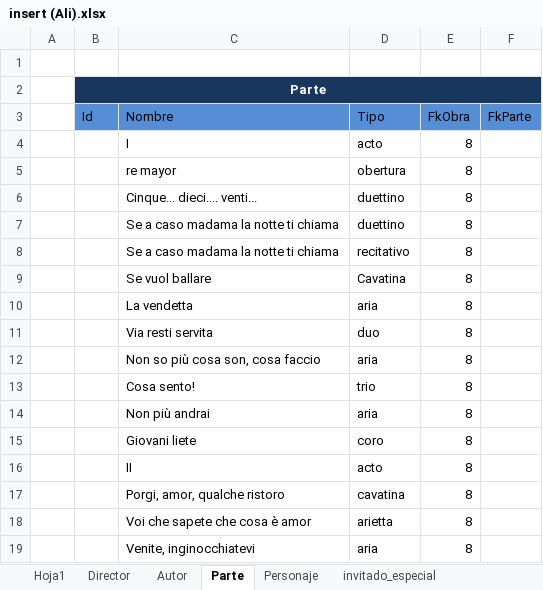
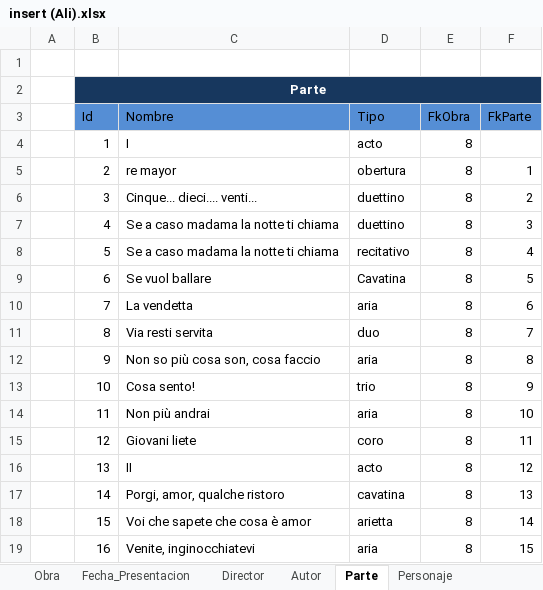
Before and after one commit to Isaac6702/base-de-datos-proy-isaackaremali, an Excel workbook: insert (Ali).xlsx, sheet Parte, drawn as a sheet; only a part is shown; values as stored, in another font and other column widths than the file's, no borders; the diff covers the shown part only; the diff names each change by its address in the sheet, - before the commit and + after, or states it on an @@ line.

```diff
--- a/insert (Ali).xlsx (sheet Parte)
+++ b/insert (Ali).xlsx (sheet Parte)
-sheet tab: Hoja1
+sheet tab: Obra
+sheet tab: Fecha_Presentacion
-B4 (Id): (empty)
+B4 (Id): 1
-B5 (Id): (empty)
+B5 (Id): 2
-F5 (FkParte): (empty)
+F5 (FkParte): 1
-B6 (Id): (empty)
+B6 (Id): 3
-F6 (FkParte): (empty)
+F6 (FkParte): 2
-B7 (Id): (empty)
+B7 (Id): 4
-F7 (FkParte): (empty)
+F7 (FkParte): 3
-B8 (Id): (empty)
+B8 (Id): 5
-F8 (FkParte): (empty)
+F8 (FkParte): 4
-B9 (Id): (empty)
+B9 (Id): 6
-F9 (FkParte): (empty)
+F9 (FkParte): 5
-B10 (Id): (empty)
+B10 (Id): 7
-F10 (FkParte): (empty)
+F10 (FkParte): 6
-B11 (Id): (empty)
+B11 (Id): 8
-F11 (FkParte): (empty)
+F11 (FkParte): 7
-B12 (Id): (empty)
+B12 (Id): 9
-F12 (FkParte): (empty)
+F12 (FkParte): 8
-B13 (Id): (empty)
+B13 (Id): 10
-F13 (FkParte): (empty)
+F13 (FkParte): 9
-B14 (Id): (empty)
+B14 (Id): 11
-F14 (FkParte): (empty)
+F14 (FkParte): 10
-B15 (Id): (empty)
+B15 (Id): 12
-F15 (FkParte): (empty)
+F15 (FkParte): 11
-B16 (Id): (empty)
+B16 (Id): 13
-F16 (FkParte): (empty)
+F16 (FkParte): 12
-B17 (Id): (empty)
+B17 (Id): 14
-F17 (FkParte): (empty)
+F17 (FkParte): 13
-B18 (Id): (empty)
+B18 (Id): 15
-F18 (FkParte): (empty)
+F18 (FkParte): 14
-B19 (Id): (empty)
+B19 (Id): 16
-F19 (FkParte): (empty)
+F19 (FkParte): 15
```
Also changed, not shown: 140 edited cells elsewhere in this sheet, sheet Cantantes, sheet Director, sheet Directo_escena, sheet Autor, sheet Obra, other sheet tabs, 44 other files.
